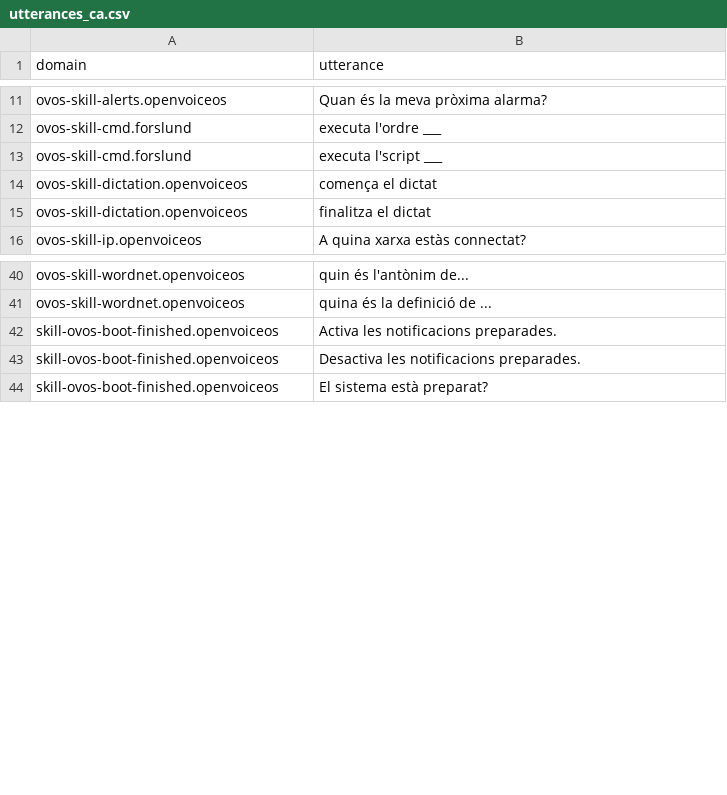
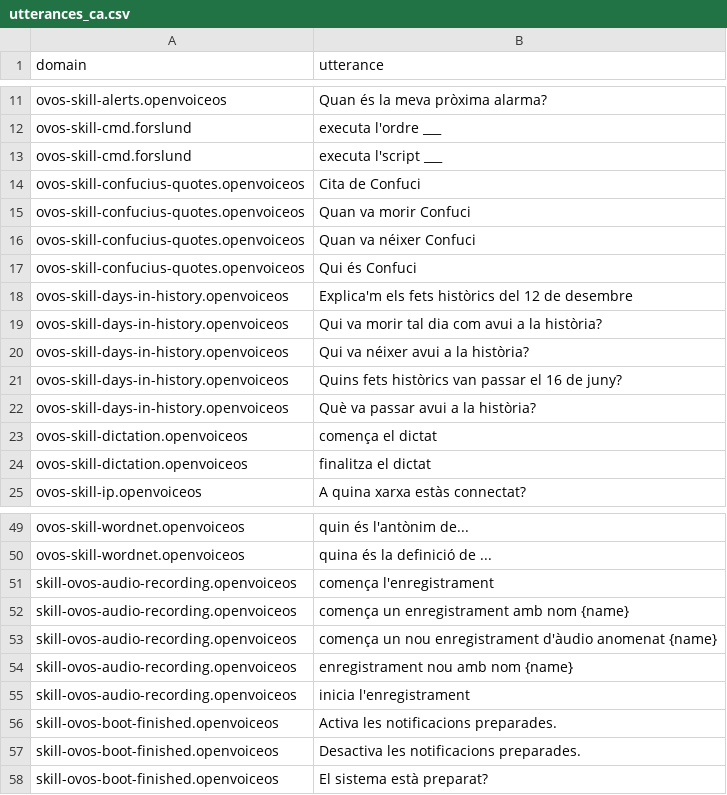
Before and after one commit to OpenVoiceOS/lang-support-tracker, a CSV file: skills/utterances_ca.csv, drawn as a sheet; only a part is shown, gaps mark what is left out.

```diff
--- a/skills/utterances_ca.csv
+++ b/skills/utterances_ca.csv
@@ -13,2 +13,11 @@ ovos-skill-cmd.forslund,"executa l'ordre ___"
 ovos-skill-cmd.forslund,"executa l'script ___"
+ovos-skill-confucius-quotes.openvoiceos,"Cita de Confuci"
+ovos-skill-confucius-quotes.openvoiceos,"Quan va morir Confuci"
+ovos-skill-confucius-quotes.openvoiceos,"Quan va néixer Confuci"
+ovos-skill-confucius-quotes.openvoiceos,"Qui és Confuci"
+ovos-skill-days-in-history.openvoiceos,"Explica'm els fets històrics del 12 de desembre"
+ovos-skill-days-in-history.openvoiceos,"Qui va morir tal dia com avui a la història?"
+ovos-skill-days-in-history.openvoiceos,"Qui va néixer avui a la història?"
+ovos-skill-days-in-history.openvoiceos,"Quins fets històrics van passar el 16 de juny?"
+ovos-skill-days-in-history.openvoiceos,"Què va passar avui a la història?"
 ovos-skill-dictation.openvoiceos,"comença el dictat"
@@ -41,2 +50,7 @@ ovos-skill-wordnet.openvoiceos,"quin és l'antònim de..."
 ovos-skill-wordnet.openvoiceos,"quina és la definició de ..."
+skill-ovos-audio-recording.openvoiceos,"comença l'enregistrament"
+skill-ovos-audio-recording.openvoiceos,"comença un enregistrament amb nom {name}"
+skill-ovos-audio-recording.openvoiceos,"comença un nou enregistrament d'àudio anomenat {name}"
+skill-ovos-audio-recording.openvoiceos,"enregistrament nou amb nom {name}"
+skill-ovos-audio-recording.openvoiceos,"inicia l'enregistrament"
 skill-ovos-boot-finished.openvoiceos,"Activa les notificacions preparades."
```
Also changed, not shown: skills/utterances_da.csv, skills/utterances_de.csv, 15 other files.
